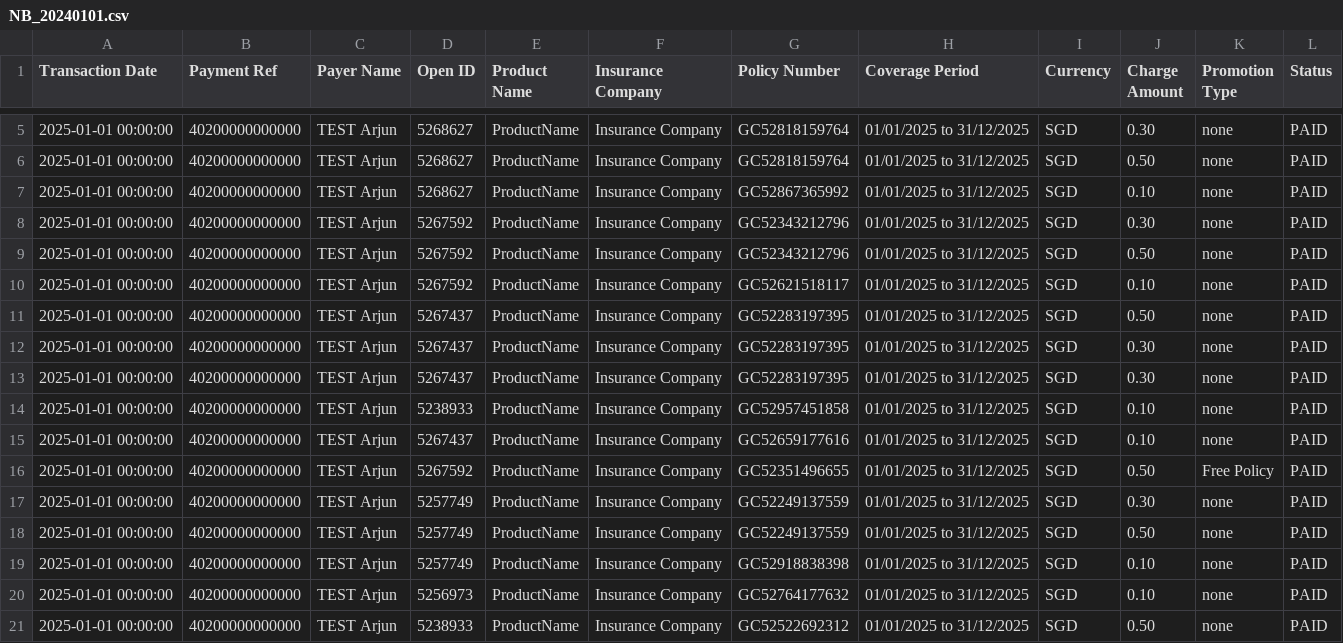
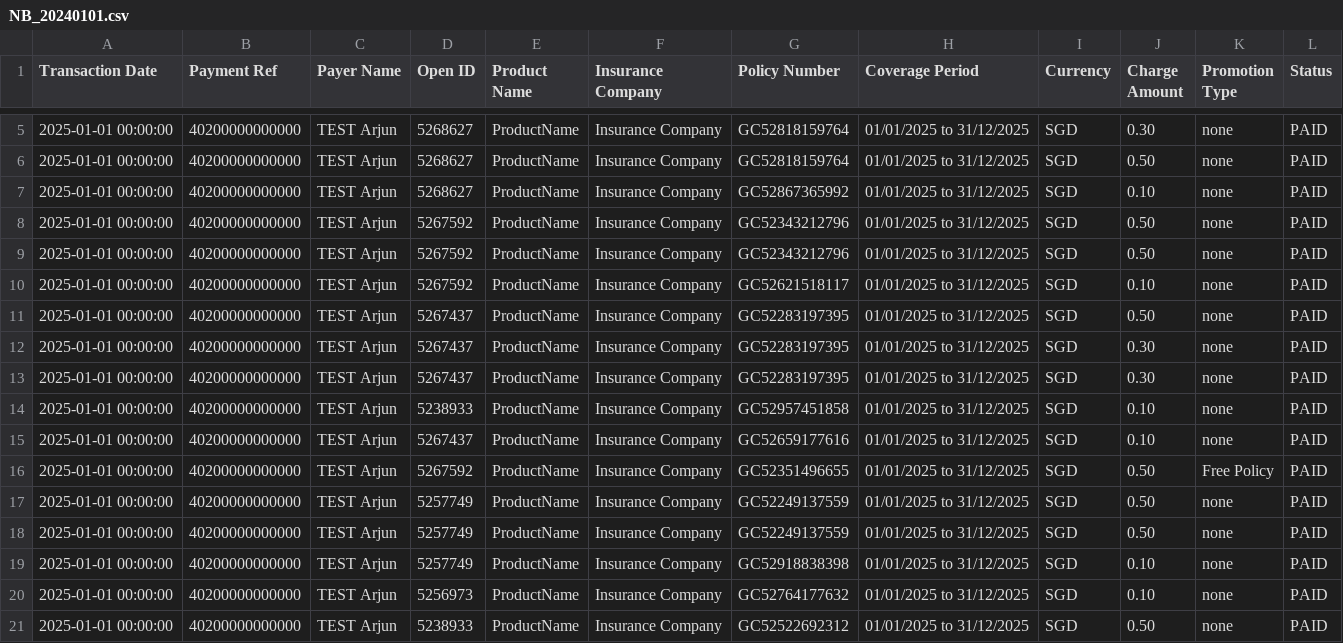
Before and after one commit to 394125929/2024, a CSV file: NB_20240101.csv, drawn as a sheet; only a part is shown, gaps mark what is left out.

Commit message:
Add files via upload

```diff
--- a/NB_20240101.csv
+++ b/NB_20240101.csv
@@ -7,3 +7,3 @@
 "2025-01-01 00:00:00",40200000000000,"TEST Arjun",5268627,ProductName,"Insurance Company",GC52867365992,"01/01/2025 to 31/12/2025",SGD,0.10,none,PAID
-"2025-01-01 00:00:00",40200000000000,"TEST Arjun",5267592,ProductName,"Insurance Company",GC52343212796,"01/01/2025 to 31/12/2025",SGD,0.30,none,PAID
+"2025-01-01 00:00:00",40200000000000,"TEST Arjun",5267592,ProductName,"Insurance Company",GC52343212796,"01/01/2025 to 31/12/2025",SGD,0.50,none,PAID
 "2025-01-01 00:00:00",40200000000000,"TEST Arjun",5267592,ProductName,"Insurance Company",GC52343212796,"01/01/2025 to 31/12/2025",SGD,0.50,none,PAID
@@ -16,3 +16,3 @@
 "2025-01-01 00:00:00",40200000000000,"TEST Arjun",5267592,ProductName,"Insurance Company",GC52351496655,"01/01/2025 to 31/12/2025",SGD,0.50,"Free Policy",PAID
-"2025-01-01 00:00:00",40200000000000,"TEST Arjun",5257749,ProductName,"Insurance Company",GC52249137559,"01/01/2025 to 31/12/2025",SGD,0.30,none,PAID
+"2025-01-01 00:00:00",40200000000000,"TEST Arjun",5257749,ProductName,"Insurance Company",GC52249137559,"01/01/2025 to 31/12/2025",SGD,0.50,none,PAID
 "2025-01-01 00:00:00",40200000000000,"TEST Arjun",5257749,ProductName,"Insurance Company",GC52249137559,"01/01/2025 to 31/12/2025",SGD,0.50,none,PAID
```
